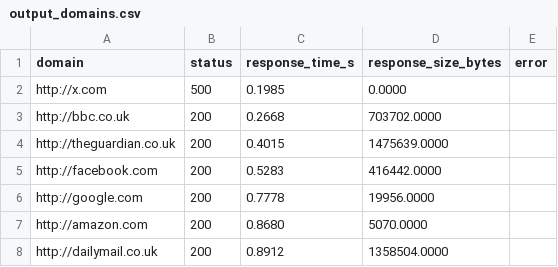
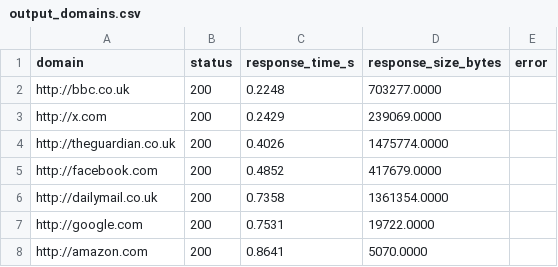
Before and after one commit to d-j-craig/domain-checker, a CSV file: data/output/output_domains.csv, drawn as a sheet.

Commit message:
test output
tested output of csv

```diff
--- a/data/output/output_domains.csv
+++ b/data/output/output_domains.csv
@@ -1,8 +1,8 @@
 domain,status,response_time_s,response_size_bytes,error
-http://x.com,500,0.1985,0.0000,
-http://bbc.co.uk,200,0.2668,703702.0000,
-http://theguardian.co.uk,200,0.4015,1475639.0000,
-http://facebook.com,200,0.5283,416442.0000,
-http://google.com,200,0.7778,19956.0000,
-http://amazon.com,200,0.8680,5070.0000,
-http://dailymail.co.uk,200,0.8912,1358504.0000,
+http://bbc.co.uk,200,0.2248,703277.0000,
+http://x.com,200,0.2429,239069.0000,
+http://theguardian.co.uk,200,0.4026,1475774.0000,
+http://facebook.com,200,0.4852,417679.0000,
+http://dailymail.co.uk,200,0.7358,1361354.0000,
+http://google.com,200,0.7531,19722.0000,
+http://amazon.com,200,0.8641,5070.0000,
```
Also changed, not shown: 2 other files.
